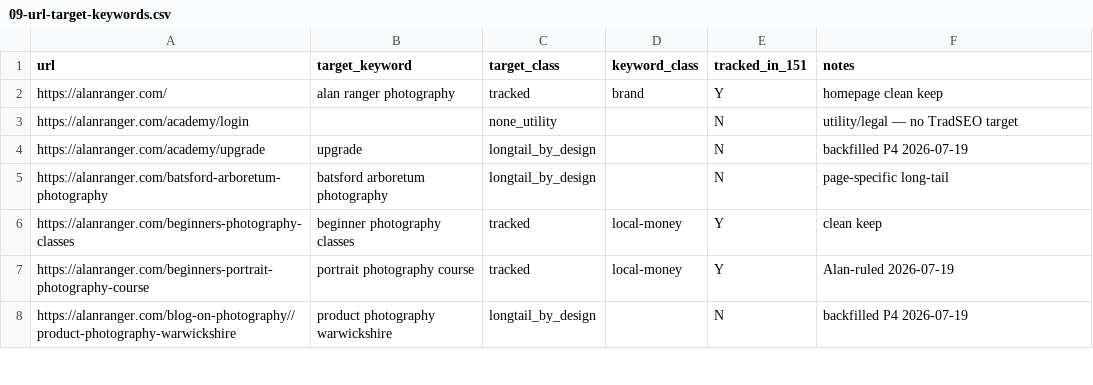
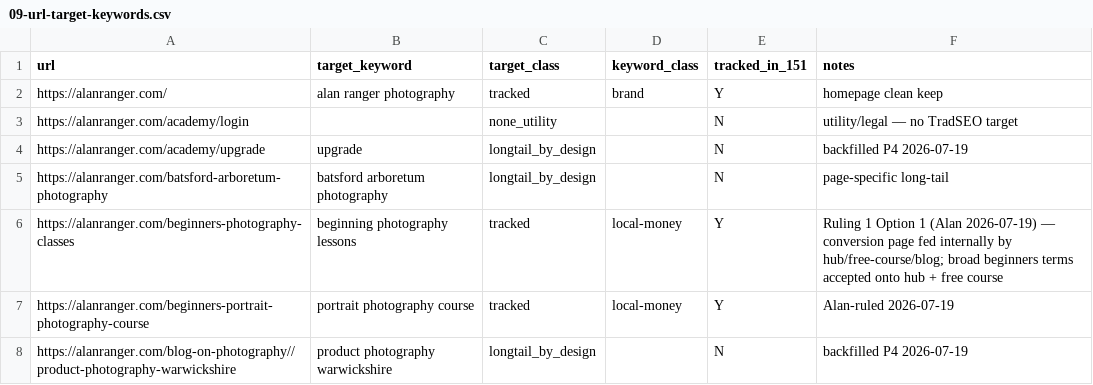
Before and after one commit to alanranger/ai-geo-audit, a CSV file: config/09-url-target-keywords.csv, drawn as a sheet; only a part is shown.

```diff
--- a/config/09-url-target-keywords.csv
+++ b/config/09-url-target-keywords.csv
@@ -5,3 +5,3 @@ https://alanranger.com/academy/upgrade,upgrade,longtail_by_design,,N,backfilled
 https://alanranger.com/batsford-arboretum-photography,batsford arboretum photography,longtail_by_design,,N,page-specific long-tail
-https://alanranger.com/beginners-photography-classes,beginner photography classes,tracked,local-money,Y,clean keep
+https://alanranger.com/beginners-photography-classes,beginning photography lessons,tracked,local-money,Y,Ruling 1 Option 1 (Alan 2026-07-19) — conversion page fed internally by hub/free-course/blog; broad beginners terms accepted onto hub + free course
 https://alanranger.com/beginners-portrait-photography-course,portrait photography course,tracked,local-money,Y,Alan-ruled 2026-07-19
```
Also changed, not shown: 15 other files.
